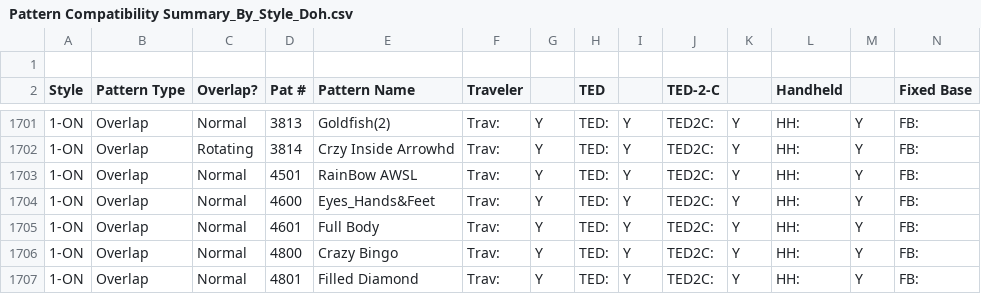
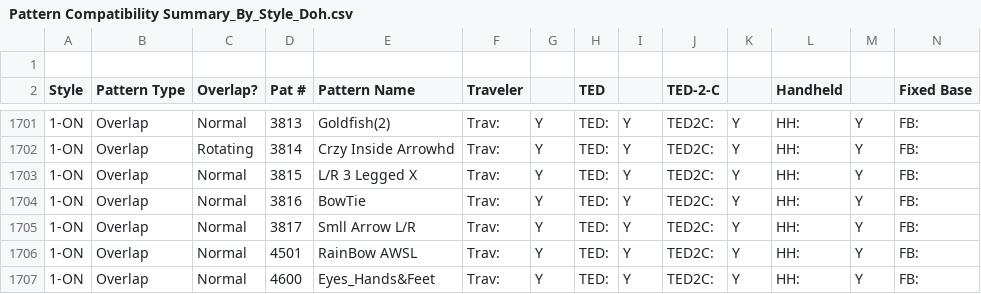
Before and after one commit to jaycobhakubo/PatGen, a CSV file: Pattern Compatibility Summary_By_Style_Doh.csv, drawn as a sheet; only a part is shown, gaps mark what is left out; the shorter side is filled out with more unchanged rows; rows hold the shown columns only; the diff names each change by its address in the sheet, - before the commit and + after, or states it on an @@ line.

```diff
--- a/Pattern Compatibility Summary_By_Style_Doh.csv
+++ b/Pattern Compatibility Summary_By_Style_Doh.csv
+row 1703: 1-ON | Overlap | Normal | 3815 | L/R 3 Legged X | Trav: | Y | TED: | Y | TED2C: | Y | HH: | Y | FB:
+row 1704: 1-ON | Overlap | Normal | 3816 | BowTie | Trav: | Y | TED: | Y | TED2C: | Y | HH: | Y | FB:
+row 1705: 1-ON | Overlap | Normal | 3817 | Smll Arrow L/R | Trav: | Y | TED: | Y | TED2C: | Y | HH: | Y | FB:
```
Also changed, not shown: Pattern Compatibility Summary_By_Number_Doh.csv, 52 other files.
